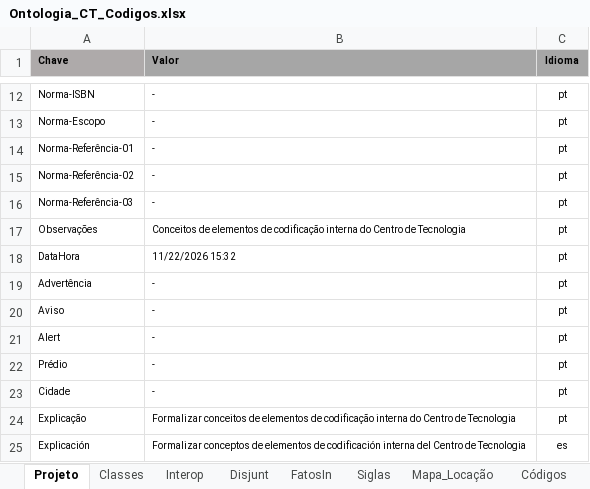
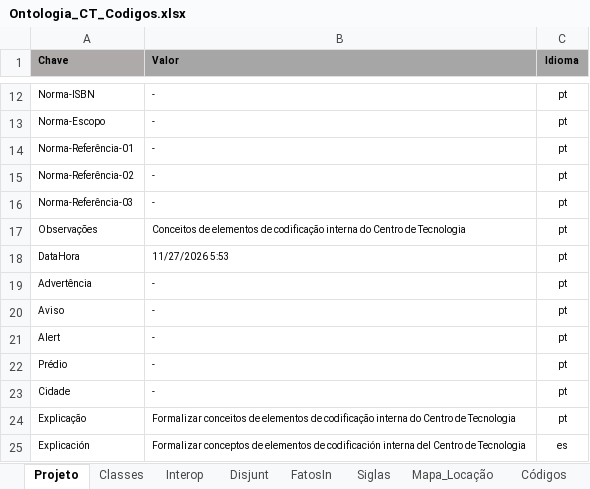
Before and after one commit to JLMenegotto/OntologiaBIM, an Excel workbook: Versão5/UFRJ/Ontologia_CT_Codigos.xlsx, sheet Projeto, drawn as a sheet; only a part is shown, gaps mark what is left out; values as stored, in another font and other column widths than the file's, no borders; the diff names each change by its address in the sheet, - before the commit and + after, or states it on an @@ line.

```diff
--- a/Versão5/UFRJ/Ontologia_CT_Codigos.xlsx (sheet Projeto)
+++ b/Versão5/UFRJ/Ontologia_CT_Codigos.xlsx (sheet Projeto)
-B18 (Valor): 11/22/2026 15:32
+B18 (Valor): 11/27/2026 5:53
```
Also changed, not shown: formulas that keep their value, Versão5/UFRJ/Ontologia_CT_Ambientes.xlsx.
